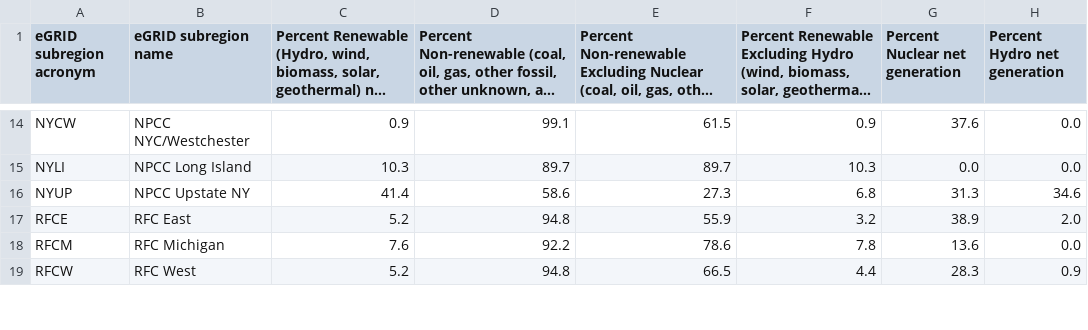
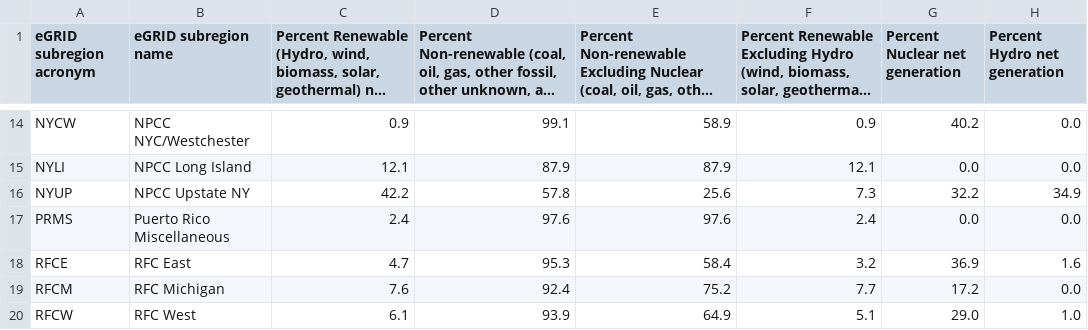
Before and after one commit to USEPA/power-profiler, a CSV file: prep/data/csv/subregion_fuel_mix.csv, drawn as a sheet; only a part is shown, gaps mark what is left out; long unchanged cells end in …; addresses are those after the commit; the diff covers the shown part only; the diff names each change by its address in the sheet, - before the commit and + after, or states it on an @@ line.

```diff
--- a/prep/data/csv/subregion_fuel_mix.csv
+++ b/prep/data/csv/subregion_fuel_mix.csv
-E14: 61.5
+E14: 58.9
-G14 (Percent Nuclear net generation): 37.6
+G14 (Percent Nuclear net generation): 40.2
-C15: 10.3
+C15: 12.1
-D15: 89.7
+D15: 87.9
-E15: 89.7
+E15: 87.9
-F15: 10.3
+F15: 12.1
-C16: 41.4
+C16: 42.2
-D16: 58.6
+D16: 57.8
-E16: 27.3
+E16: 25.6
-F16: 6.8
+F16: 7.3
-G16 (Percent Nuclear net generation): 31.3
+G16 (Percent Nuclear net generation): 32.2
-H16 (Percent Hydro net generation): 34.6
+H16 (Percent Hydro net generation): 34.9
+row 17: PRMS | Puerto Rico Miscellaneous | 2.4 | 97.6 | 97.6 | 2.4 | 0.0 | 0.0
-C18: 5.2
+C18: 4.7
-D18: 94.8
+D18: 95.3
-E18: 55.9
+E18: 58.4
-G18 (Percent Nuclear net generation): 38.9
+G18 (Percent Nuclear net generation): 36.9
-H18 (Percent Hydro net generation): 2.0
+H18 (Percent Hydro net generation): 1.6
-D19: 92.2
+D19: 92.4
-E19: 78.6
+E19: 75.2
-F19: 7.8
+F19: 7.7
-G19 (Percent Nuclear net generation): 13.6
+G19 (Percent Nuclear net generation): 17.2
-C20: 5.2
+C20: 6.1
-D20: 94.8
+D20: 93.9
-E20: 66.5
+E20: 64.9
-F20: 4.4
+F20: 5.1
-G20 (Percent Nuclear net generation): 28.3
+G20 (Percent Nuclear net generation): 29.0
-H20 (Percent Hydro net generation): 0.9
+H20 (Percent Hydro net generation): 1.0
```
Also changed, not shown: 1 removed row and 107 edited cells elsewhere in this file, prep/data/csv/grid_loss.csv, prep/data/csv/national.csv, 22 other files.
